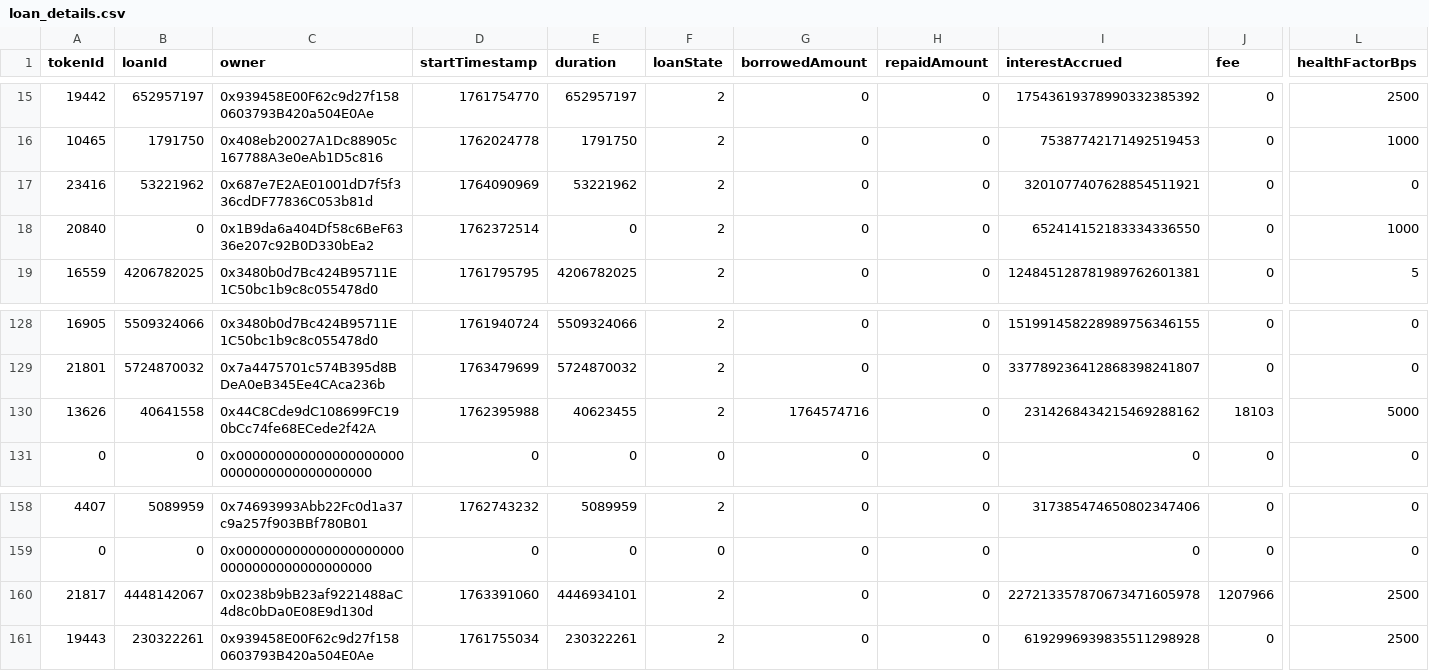
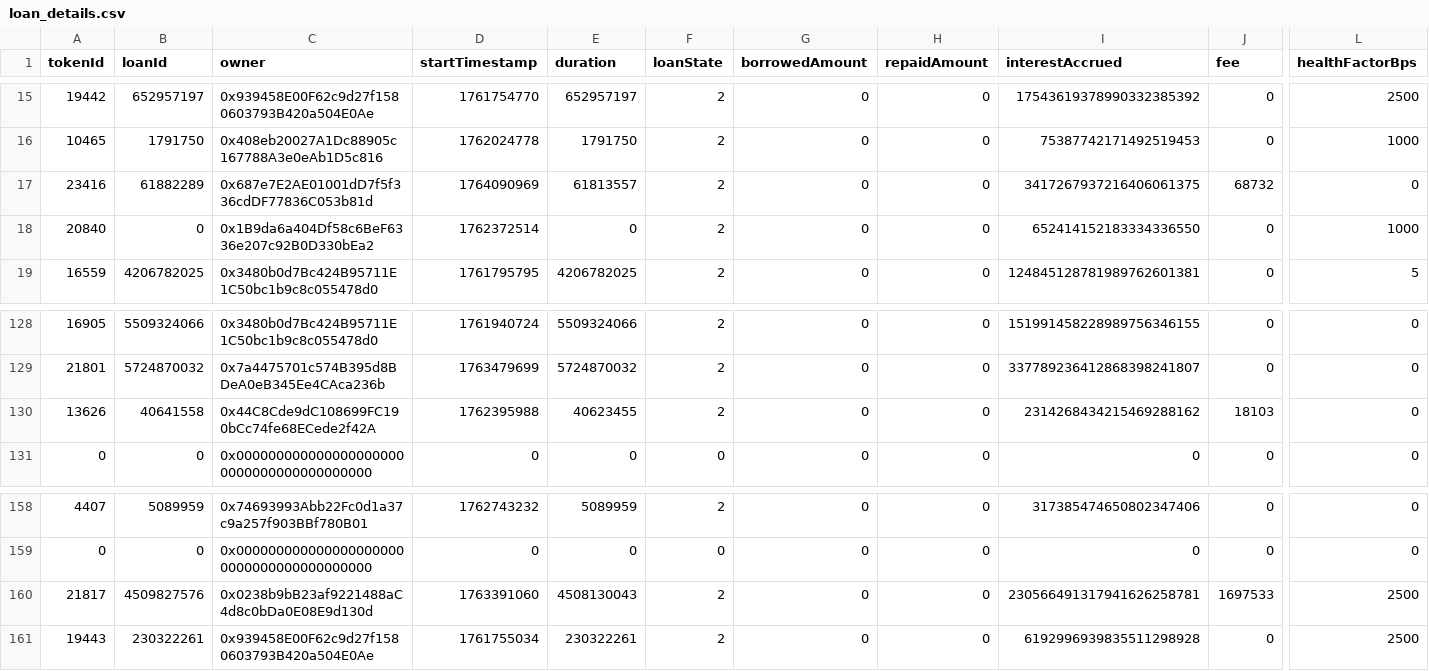
Before and after one commit to vinit-wq/dataFile, a CSV file: loan_details.csv, drawn as a sheet; only a part is shown, gaps mark what is left out; the diff names each change by its address in the sheet, - before the commit and + after, or states it on an @@ line.

Commit message:
Update loan_details.csv

```diff
--- a/loan_details.csv
+++ b/loan_details.csv
-B17 (loanId): 53221962
+B17 (loanId): 61882289
-E17 (duration): 53221962
+E17 (duration): 61813557
-I17 (interestAccrued): 3201077407628854511921
+I17 (interestAccrued): 3417267937216406061375
-J17 (fee): 0
+J17 (fee): 68732
-G130 (borrowedAmount): 1764574716
+G130 (borrowedAmount): 0
-L130 (healthFactorBps): 5000
+L130 (healthFactorBps): 0
-B160 (loanId): 4448142067
+B160 (loanId): 4509827576
-E160 (duration): 4446934101
+E160 (duration): 4508130043
-I160 (interestAccrued): 227213357870673471605978
+I160 (interestAccrued): 230566491317941626258781
-J160 (fee): 1207966
+J160 (fee): 1697533
```
